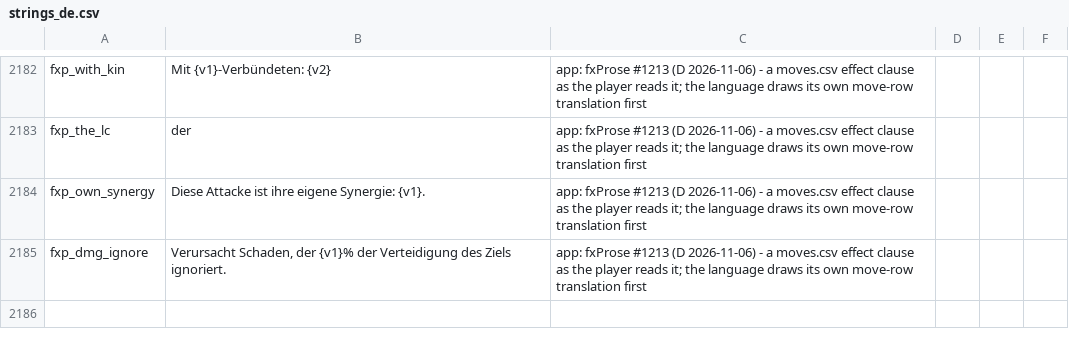
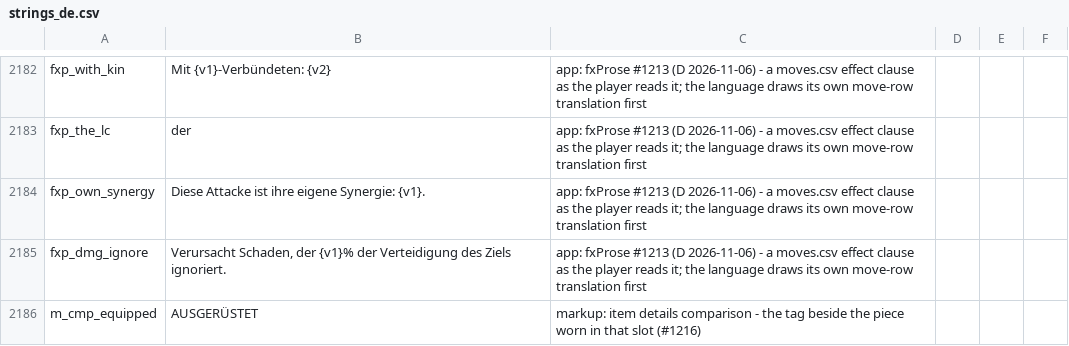
Before and after one commit to eccestanczyk/dfmc, a CSV file: codex/strings_de.csv, drawn as a sheet; only a part is shown, gaps mark what is left out.

```diff
--- a/codex/strings_de.csv
+++ b/codex/strings_de.csv
@@ -2185 +2185,2 @@ fxp_own_synergy,Diese Attacke ist ihre eigene Synergie: {v1}.,app: fxProse #1213
 fxp_dmg_ignore,"Verursacht Schaden, der {v1}% der Verteidigung des Ziels ignoriert.",app: fxProse #1213 (D 2026-11-06) - a moves.csv effect clause as the player reads it; the language draws its own move-row translation first
+m_cmp_equipped,AUSGERÜSTET,markup: item details comparison - the tag beside the piece worn in that slot (#1216)
```
Also changed, not shown: codex/strings_en.csv, codex/strings_ja.csv, 3 other files.
